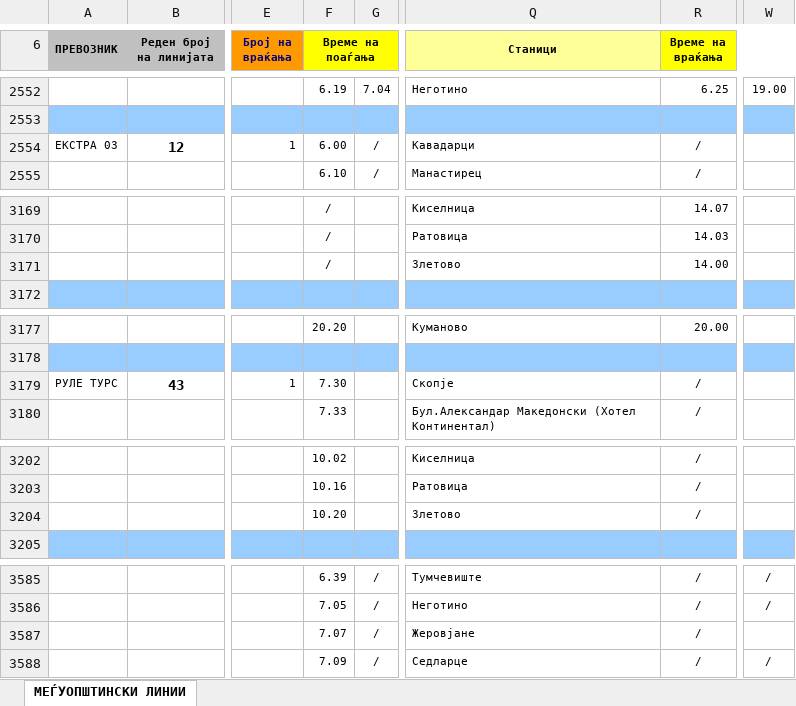
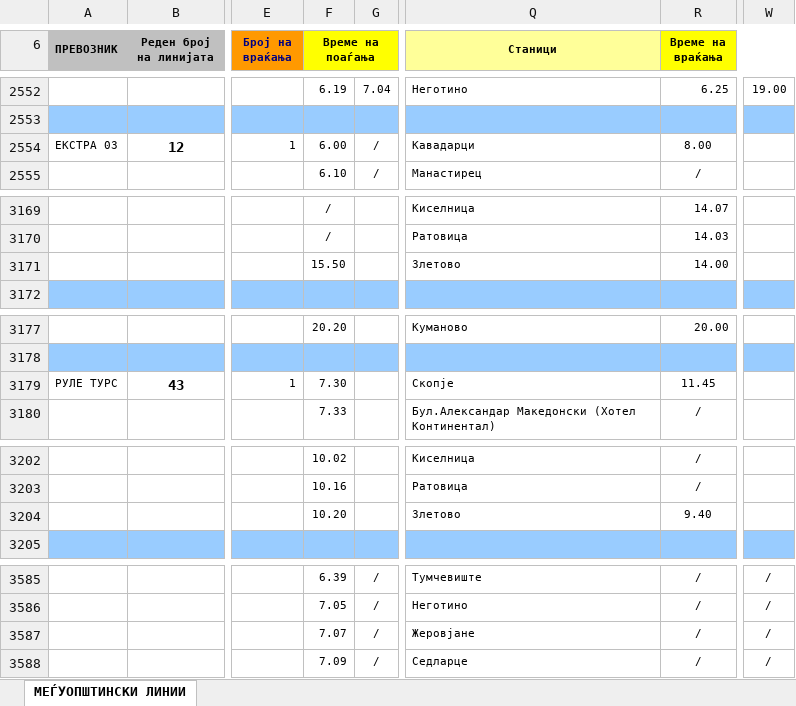
Before and after one commit to viktorilievski/Bus-Timetable-Excel-To-Json, an Excel workbook: relations.xlsx, sheet МЕЃУОПШТИНСКИ ЛИНИИ, drawn as a sheet; only a part is shown, gaps mark what is left out; values as stored, in another font and other column widths than the file's, no borders; the diff covers the shown part only; the diff names each change by its address in the sheet, - before the commit and + after, or states it on an @@ line.

```diff
--- a/relations.xlsx (sheet МЕЃУОПШТИНСКИ ЛИНИИ)
+++ b/relations.xlsx (sheet МЕЃУОПШТИНСКИ ЛИНИИ)
-R2554 (Време на враќања): /
+R2554 (Време на враќања): 8.00
-F3171 (Време на поаѓања): /
+F3171 (Време на поаѓања): 15.50
-R3179 (Време на враќања): /
+R3179 (Време на враќања): 11.45
-R3204 (Време на враќања): /
+R3204 (Време на враќања): 9.40
-W3587: (empty)
+W3587: /
```
Also changed, not shown: 9 edited cells and cell formats elsewhere in this sheet, 7 other files.
